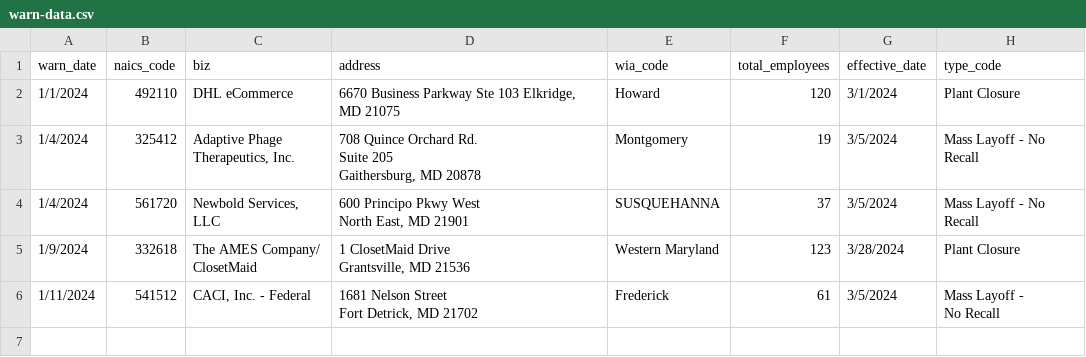
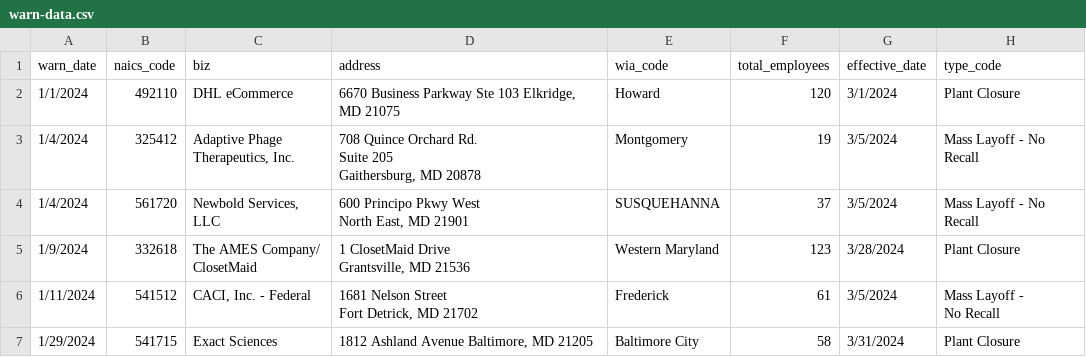
Before and after one commit to micaleiva01/first-nicar-github-scraper, a CSV file: warn-data.csv, drawn as a sheet; the diff names each change by its address in the sheet, - before the commit and + after, or states it on an @@ line.

```diff
--- a/warn-data.csv
+++ b/warn-data.csv
+row 7: 1/29/2024 | 541715 | Exact Sciences | 1812 Ashland Avenue Baltimore, MD 21205 | Baltimore City | 58 | 3/31/2024 | Plant Closure
```
